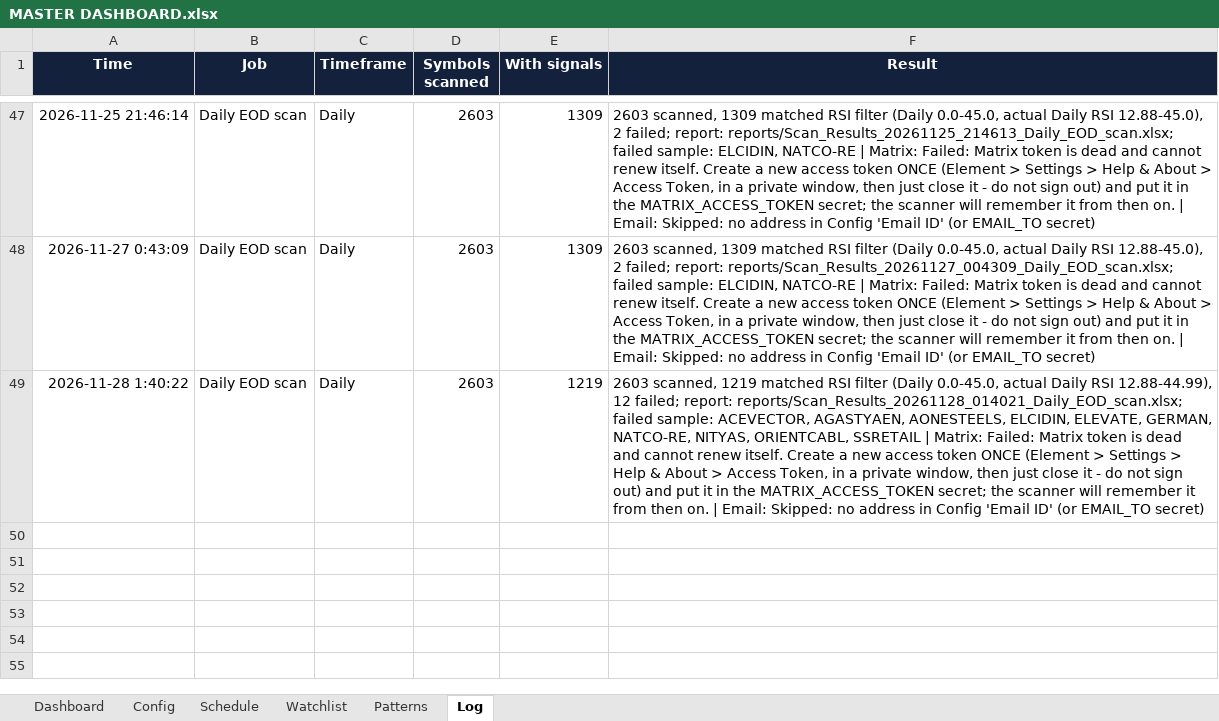
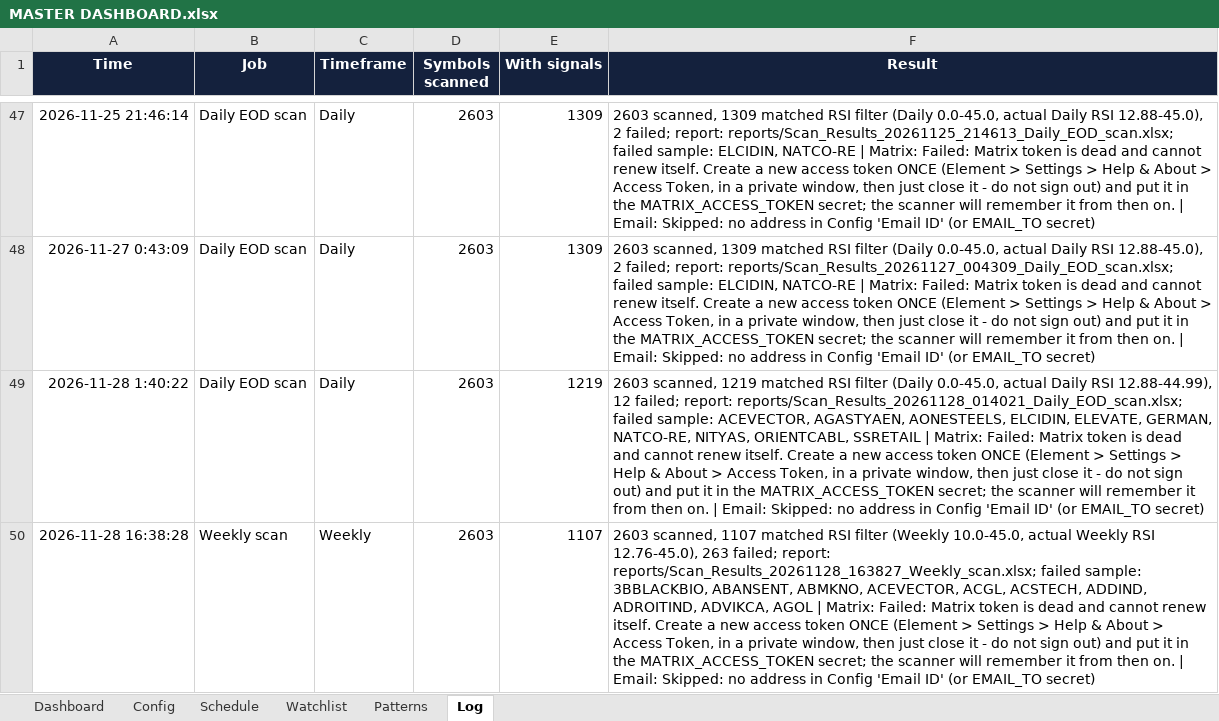
Before and after one commit to pratyushtrade2025/Cust_STSC_78951, an Excel workbook: MASTER DASHBOARD.xlsx, sheet Log, drawn as a sheet; only a part is shown, gaps mark what is left out; values as stored, in another font and other column widths than the file's, no borders; conditional formats not drawn; the diff names each change by its address in the sheet, - before the commit and + after, or states it on an @@ line.

```diff
--- a/MASTER DASHBOARD.xlsx (sheet Log)
+++ b/MASTER DASHBOARD.xlsx (sheet Log)
+row 50: 2026-11-28 16:38:28 | Weekly scan | Weekly | 2603 | 1107 | 2603 scanned, 1107 matched RSI filter (Weekly 10.0-45.0, actual Weekly RSI 12.76-45.0), 263 failed; report: reports/Scan_Results_20261128_163827_Weekly_scan.xlsx; failed sample: 3BBLACKBIO, ABANSENT, ABMKNO, ACEVECTOR, ACGL, ACSTECH, ADDIND, ADROITIND, ADVIKCA, AGOL | Matrix: Failed: Matrix token is dead and cannot renew itself. Create a new access token ONCE (Element > Settings > Help & About > Access Token, in a private window, then just close it - do not sign out) and put it in the MATRIX_ACCESS_TOKEN secret; the scanner will remember it from then on. | Email: Skipped: no address in Config 'Email ID' (or EMAIL_TO secret)
```
Also changed, not shown: sheet Schedule, 1 other file.
